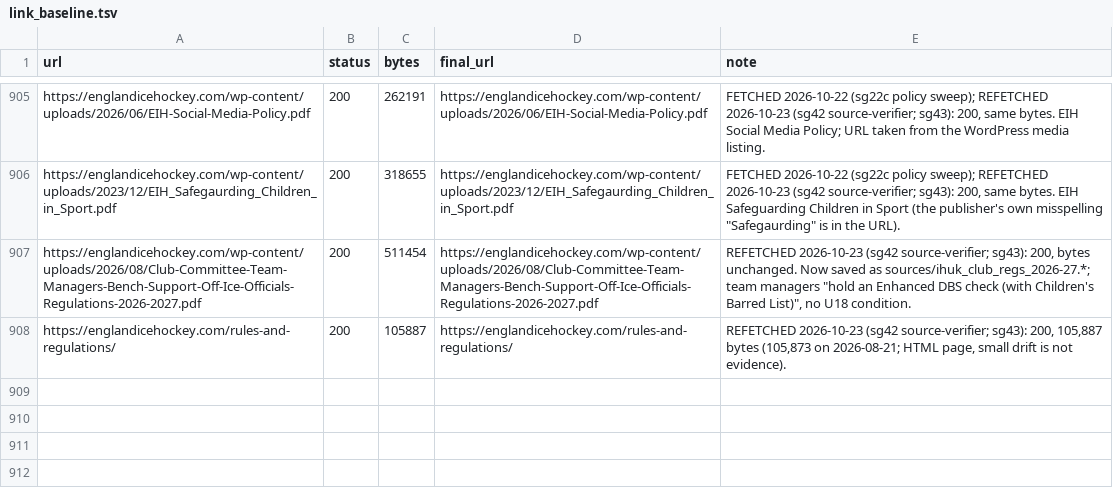
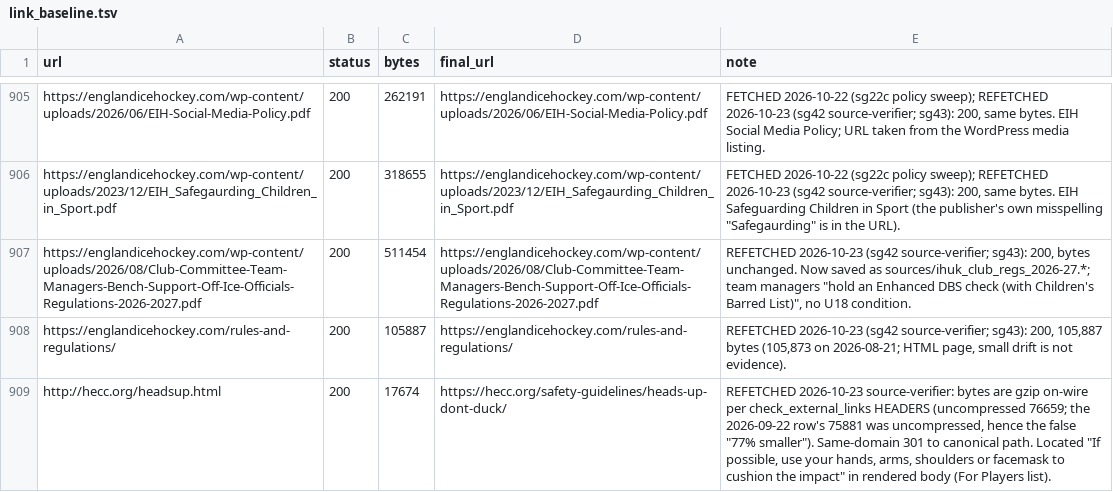
Before and after one commit to jamesdbloom/learn-ice-hockey, a TSV file: project/verification/link_baseline.tsv, drawn as a sheet; only a part is shown, gaps mark what is left out; the diff names each change by its address in the sheet, - before the commit and + after, or states it on an @@ line.

Commit message:
check_external_links: compare against decoded or on-wire size
Many baseline rows were recorded by hand without compression, while the
checker fetched with gzip and compared bytes on the wire. Those rows
raised false 75-85% "smaller" flags; every hecc.org row did, and the
Heads Up, Don't Duck citation looked broken when its quoted sentence was
still on the page. The checker now records both sizes and accepts a match
against either. Rows written by --write-baseline are tagged
[bytes=decoded] and compared on that measure only. A corrected row for
the hecc.org page is appended.

```diff
--- a/project/verification/link_baseline.tsv
+++ b/project/verification/link_baseline.tsv
+row 909: http://hecc.org/headsup.html | 200 | 17674 | https://hecc.org/safety-guidelines/heads-up-dont-duck/ | REFETCHED 2026-10-23 source-verifier: bytes are gzip on-wire per check_external_links HEADERS (uncompressed 76659; the 2026-09-22 row's 75881 was uncompressed, hence the false "77% smaller"). Same-domain 301 to canonical path. Located "If possible, use your hands, arms, shoulders or facemask to cushion the impact" in rendered body (For Players list).
```
Also changed, not shown: 1 other file.
